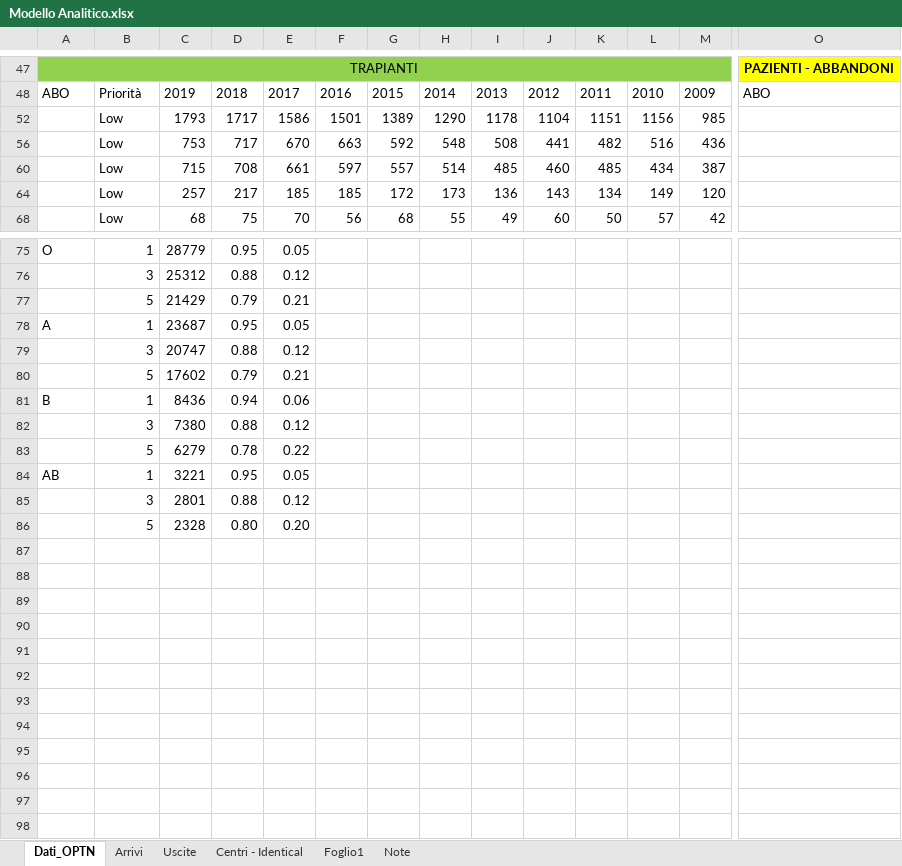
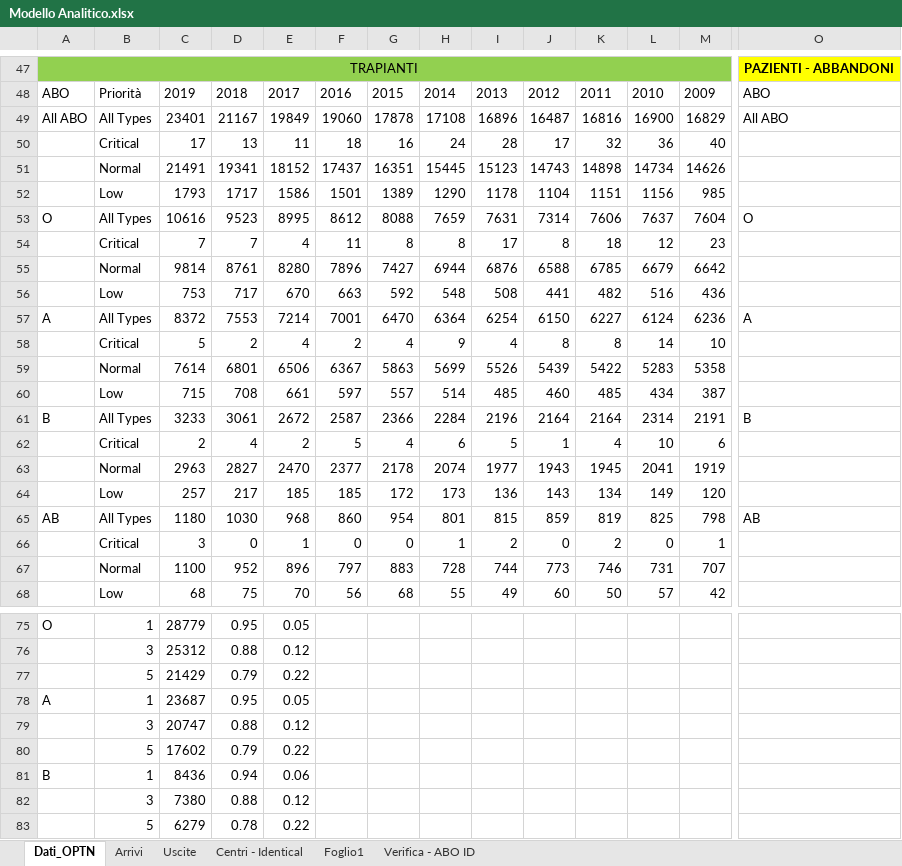
Before and after one commit to livias1726/PMCSN_Project, an Excel workbook: data/Modello Analitico.xlsx, sheet Dati_OPTN, drawn as a sheet; only a part is shown, gaps mark what is left out; the shorter side is filled out with more unchanged rows; values as stored, in another font and other column widths than the file's, no borders; table styles not drawn; rows hold the shown columns only; the diff names each change by its address in the sheet, - before the commit and + after, or states it on an @@ line.

```diff
--- a/data/Modello Analitico.xlsx (sheet Dati_OPTN)
+++ b/data/Modello Analitico.xlsx (sheet Dati_OPTN)
-sheet tab: Note
+sheet tab: Verifica - ABO ID
@@ row 49 unhidden: All ABO | All Types | 23401 | 21167 | 19849 | 19060 | 17878 | 17108 | 16896 | 16487 | 16816 | 16900 | 16829 | All ABO @@
@@ row 50 unhidden:  | Critical | 17 | 13 | 11 | 18 | 16 | 24 | 28 | 17 | 32 | 36 | 40 @@
@@ row 51 unhidden:  | Normal | 21491 | 19341 | 18152 | 17437 | 16351 | 15445 | 15123 | 14743 | 14898 | 14734 | 14626 @@
@@ row 53 unhidden: O | All Types | 10616 | 9523 | 8995 | 8612 | 8088 | 7659 | 7631 | 7314 | 7606 | 7637 | 7604 | O @@
@@ row 54 unhidden:  | Critical | 7 | 7 | 4 | 11 | 8 | 8 | 17 | 8 | 18 | 12 | 23 @@
@@ row 55 unhidden:  | Normal | 9814 | 8761 | 8280 | 7896 | 7427 | 6944 | 6876 | 6588 | 6785 | 6679 | 6642 @@
@@ row 57 unhidden: A | All Types | 8372 | 7553 | 7214 | 7001 | 6470 | 6364 | 6254 | 6150 | 6227 | 6124 | 6236 | A @@
@@ row 58 unhidden:  | Critical | 5 | 2 | 4 | 2 | 4 | 9 | 4 | 8 | 8 | 14 | 10 @@
@@ row 59 unhidden:  | Normal | 7614 | 6801 | 6506 | 6367 | 5863 | 5699 | 5526 | 5439 | 5422 | 5283 | 5358 @@
@@ row 61 unhidden: B | All Types | 3233 | 3061 | 2672 | 2587 | 2366 | 2284 | 2196 | 2164 | 2164 | 2314 | 2191 | B @@
@@ row 62 unhidden:  | Critical | 2 | 4 | 2 | 5 | 4 | 6 | 5 | 1 | 4 | 10 | 6 @@
@@ row 63 unhidden:  | Normal | 2963 | 2827 | 2470 | 2377 | 2178 | 2074 | 1977 | 1943 | 1945 | 2041 | 1919 @@
@@ row 65 unhidden: AB | All Types | 1180 | 1030 | 968 | 860 | 954 | 801 | 815 | 859 | 819 | 825 | 798 | AB @@
@@ row 66 unhidden:  | Critical | 3 | 0 | 1 | 0 | 0 | 1 | 2 | 0 | 2 | 0 | 1 @@
@@ row 67 unhidden:  | Normal | 1100 | 952 | 896 | 797 | 883 | 728 | 744 | 773 | 746 | 731 | 707 @@
-E77: 0.21
+E77: 0.22
-E80: 0.21
+E80: 0.22
```
Also changed, not shown: sheet Arrivi, sheet Uscite, sheet Foglio1, formulas that keep their value, hidden cells, charts or pictures.
